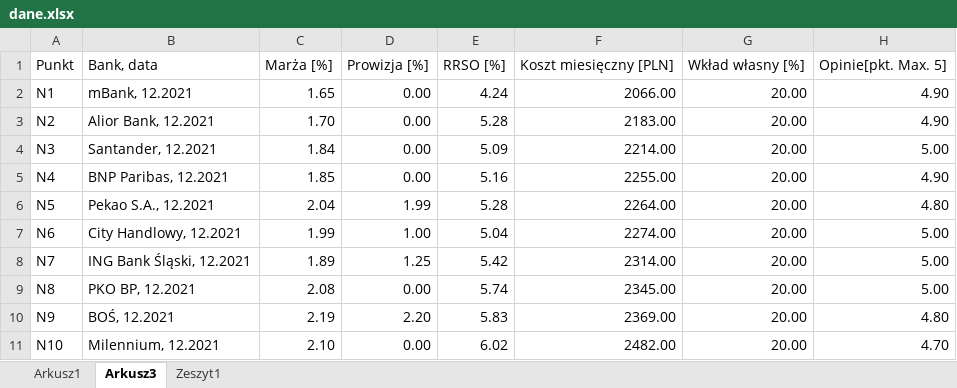
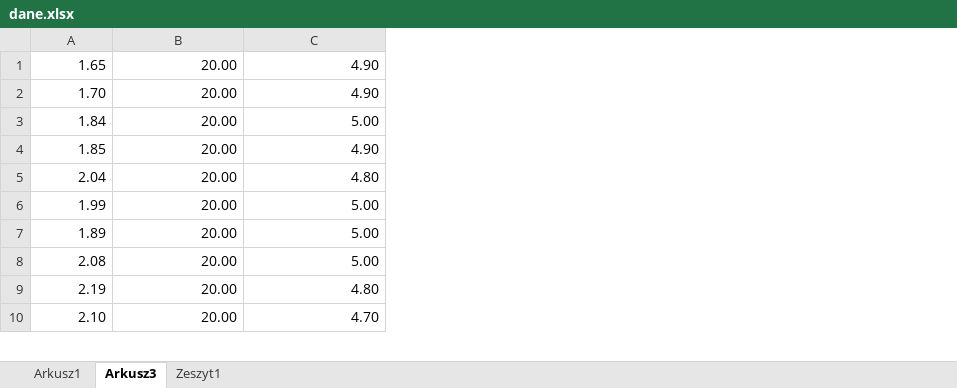
Before and after one commit to Artur-Mzyk/OptymalizacjaWielokryterialna, an Excel workbook: RankingMethods/dane.xlsx, sheet Arkusz3, drawn as a sheet; only a part is shown; values as stored, in another font and other column widths than the file's, no borders; removed rows and columns are numbered as before the commit, all else as after; the diff names each change by its address in the sheet, - before the commit and + after, or states it on an @@ line.

Commit message:
feat: Plotting results and RSM method

```diff
--- a/RankingMethods/dane.xlsx (sheet Arkusz3)
+++ b/RankingMethods/dane.xlsx (sheet Arkusz3)
-column A, rows 2-11: N1 | N2 | N3 | N4 | N5 | N6 | N7 | N8 | N9 | N10
-column B, rows 2-11: mBank, 12.2021 | Alior Bank, 12.2021 | Santander, 12.2021 | BNP Paribas, 12.2021 | Pekao S.A., 12.2021 | City Handlowy, 12.2021 | ING Bank Śląski, 12.2021 | PKO BP, 12.2021 | BOŚ, 12.2021 | Milennium, 12.2021
-column D, rows 2-11: 0.00 | 0.00 | 0.00 | 0.00 | 1.99 | 1.00 | 1.25 | 0.00 | 2.20 | 0.00
-column E, rows 2-11: 4.24 | 5.28 | 5.09 | 5.16 | 5.28 | 5.04 | 5.42 | 5.74 | 5.83 | 6.02
-column F, rows 2-11: 2066.00 | 2183.00 | 2214.00 | 2255.00 | 2264.00 | 2274.00 | 2314.00 | 2345.00 | 2369.00 | 2482.00
-row 1: Punkt | Bank, data | Marża [%] | Prowizja [%] | RRSO [%] | Koszt miesięczny [PLN] | Wkład własny [%] | Opinie[pkt. Max. 5]
```
Also changed, not shown: 5 other files.
